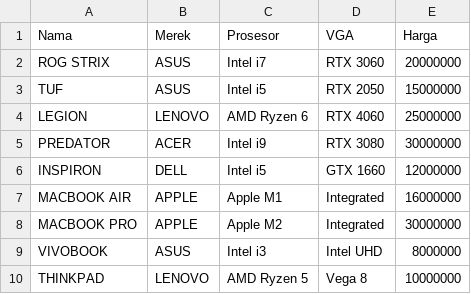
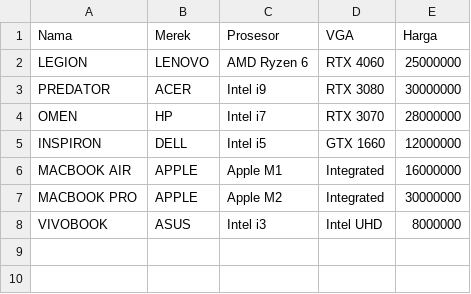
Before and after one commit to wahyugod/Praktikum_APD, a CSV file: Post-Test/Projek-Akhir/data_produk.csv, drawn as a sheet.

```diff
--- a/Post-Test/Projek-Akhir/data_produk.csv
+++ b/Post-Test/Projek-Akhir/data_produk.csv
@@ -1,6 +1,5 @@
 Nama,Merek,Prosesor,VGA,Harga
-ROG STRIX,ASUS,Intel i7,RTX 3060,20000000
-TUF,ASUS,Intel i5,RTX 2050,15000000
 LEGION,LENOVO,AMD Ryzen 6,RTX 4060,25000000
 PREDATOR,ACER,Intel i9,RTX 3080,30000000
+OMEN,HP,Intel i7,RTX 3070,28000000
 INSPIRON,DELL,Intel i5,GTX 1660,12000000
@@ -9,2 +8 @@ MACBOOK PRO,APPLE,Apple M2,Integrated,30000000
 VIVOBOOK,ASUS,Intel i3,Intel UHD,8000000
-THINKPAD,LENOVO,AMD Ryzen 5,Vega 8,10000000
```
Also changed, not shown: 4 other files.
